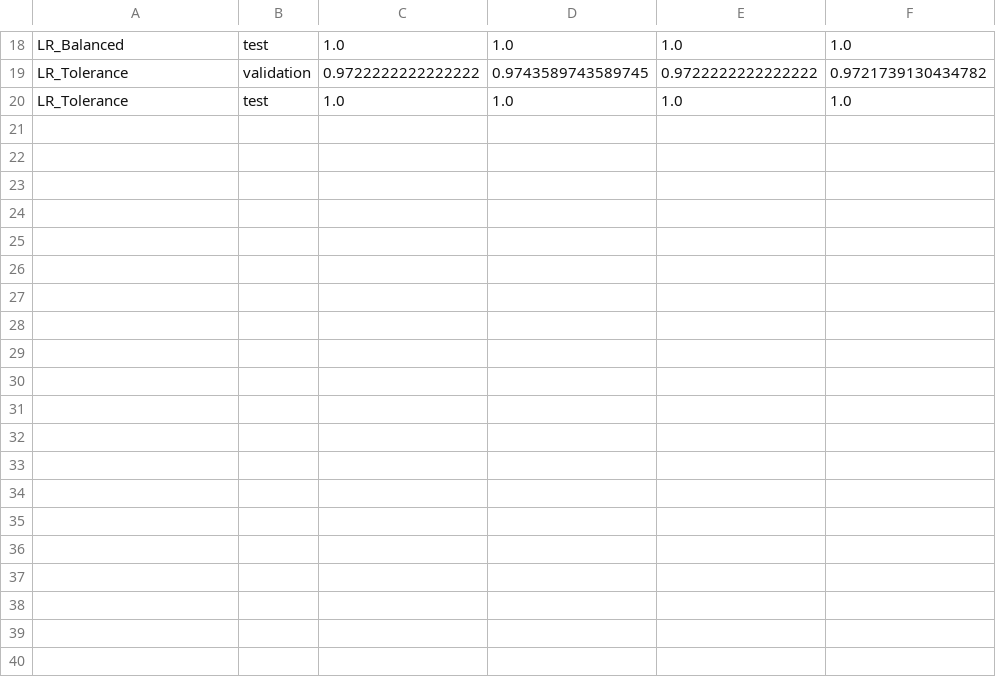
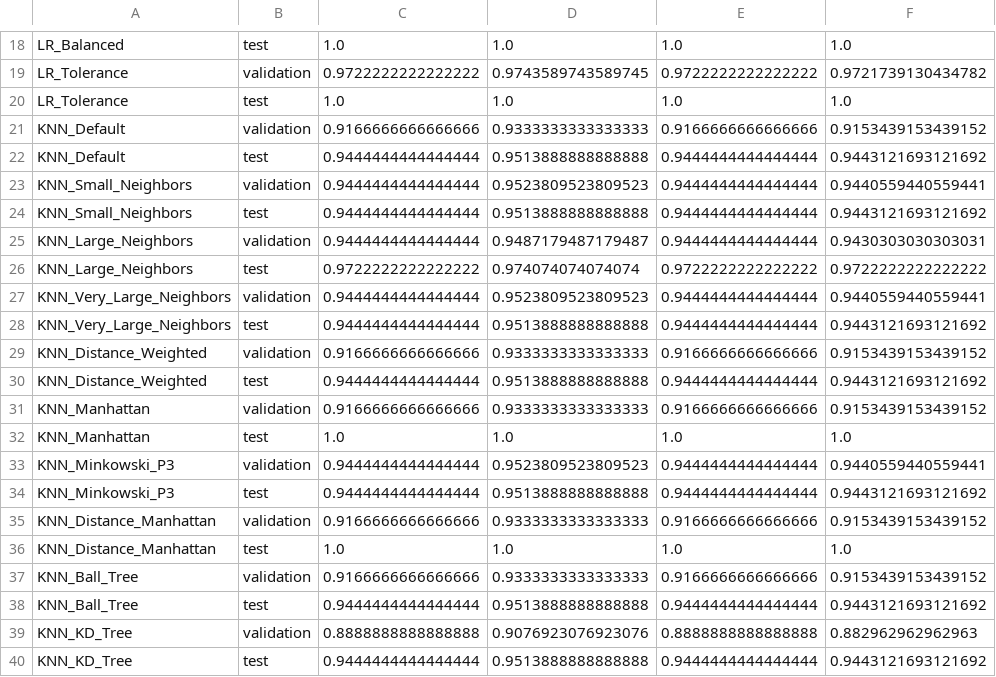
Before and after one commit to dhruvghimiray/ml-implementations, a CSV file: results/classification/classification_metrics.csv, drawn as a sheet; only a part is shown, gaps mark what is left out.

Commit message:
results for knn

```diff
--- a/results/classification/classification_metrics.csv
+++ b/results/classification/classification_metrics.csv
@@ -20 +20,21 @@ LR_Tolerance,validation,0.9722222222222222,0.9743589743589745,0.9722222222222222
 LR_Tolerance,test,1.0,1.0,1.0,1.0
+KNN_Default,validation,0.9166666666666666,0.9333333333333333,0.9166666666666666,0.9153439153439152
+KNN_Default,test,0.9444444444444444,0.9513888888888888,0.9444444444444444,0.9443121693121692
+KNN_Small_Neighbors,validation,0.9444444444444444,0.9523809523809523,0.9444444444444444,0.9440559440559441
+KNN_Small_Neighbors,test,0.9444444444444444,0.9513888888888888,0.9444444444444444,0.9443121693121692
+KNN_Large_Neighbors,validation,0.9444444444444444,0.9487179487179487,0.9444444444444444,0.9430303030303031
+KNN_Large_Neighbors,test,0.9722222222222222,0.974074074074074,0.9722222222222222,0.9722222222222222
+KNN_Very_Large_Neighbors,validation,0.9444444444444444,0.9523809523809523,0.9444444444444444,0.9440559440559441
+KNN_Very_Large_Neighbors,test,0.9444444444444444,0.9513888888888888,0.9444444444444444,0.9443121693121692
+KNN_Distance_Weighted,validation,0.9166666666666666,0.9333333333333333,0.9166666666666666,0.9153439153439152
+KNN_Distance_Weighted,test,0.9444444444444444,0.9513888888888888,0.9444444444444444,0.9443121693121692
+KNN_Manhattan,validation,0.9166666666666666,0.9333333333333333,0.9166666666666666,0.9153439153439152
+KNN_Manhattan,test,1.0,1.0,1.0,1.0
+KNN_Minkowski_P3,validation,0.9444444444444444,0.9523809523809523,0.9444444444444444,0.9440559440559441
+KNN_Minkowski_P3,test,0.9444444444444444,0.9513888888888888,0.9444444444444444,0.9443121693121692
+KNN_Distance_Manhattan,validation,0.9166666666666666,0.9333333333333333,0.9166666666666666,0.9153439153439152
+KNN_Distance_Manhattan,test,1.0,1.0,1.0,1.0
+KNN_Ball_Tree,validation,0.9166666666666666,0.9333333333333333,0.9166666666666666,0.9153439153439152
+KNN_Ball_Tree,test,0.9444444444444444,0.9513888888888888,0.9444444444444444,0.9443121693121692
+KNN_KD_Tree,validation,0.8888888888888888,0.9076923076923076,0.8888888888888888,0.882962962962963
+KNN_KD_Tree,test,0.9444444444444444,0.9513888888888888,0.9444444444444444,0.9443121693121692
```
Also changed, not shown: 1 other file.
